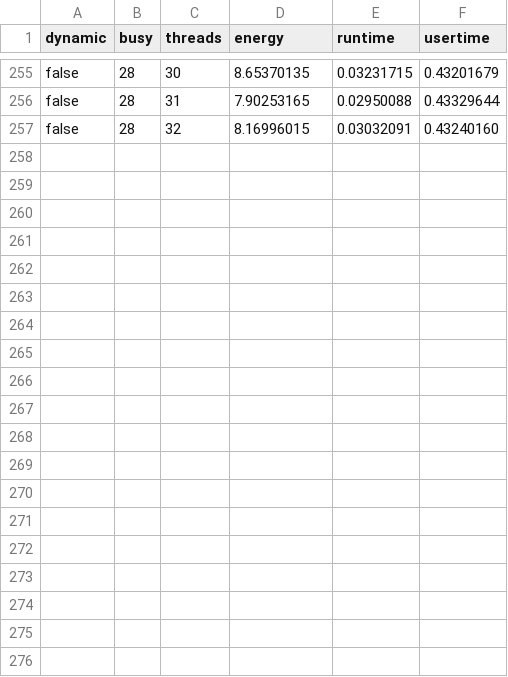
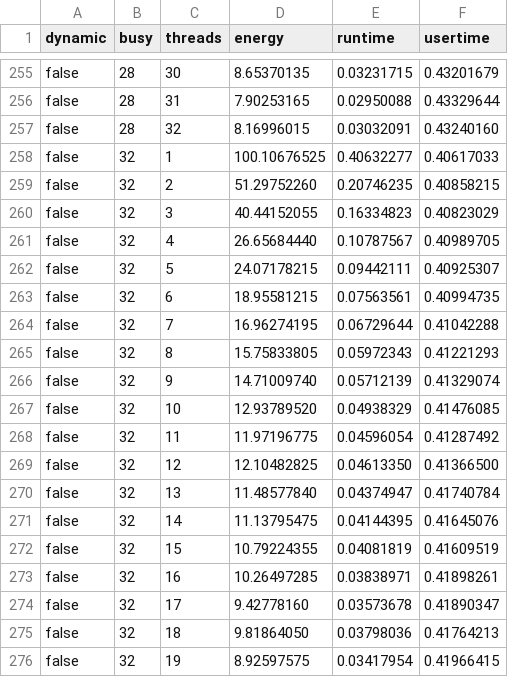
Before and after one commit to JordyAaldering/ecodynamic, a CSV file: scripts/fpga/matmul.csv, drawn as a sheet; only a part is shown, gaps mark what is left out; the diff covers the shown part only.

Commit message:
update script

```diff
--- a/scripts/fpga/matmul.csv
+++ b/scripts/fpga/matmul.csv
@@ -257 +257,20 @@ false,28,31,7.90253165,0.02950088,0.43329644
 false,28,32,8.16996015,0.03032091,0.43240160
+false,32,1,100.10676525,0.40632277,0.40617033
+false,32,2,51.29752260,0.20746235,0.40858215
+false,32,3,40.44152055,0.16334823,0.40823029
+false,32,4,26.65684440,0.10787567,0.40989705
+false,32,5,24.07178215,0.09442111,0.40925307
+false,32,6,18.95581215,0.07563561,0.40994735
+false,32,7,16.96274195,0.06729644,0.41042288
+false,32,8,15.75833805,0.05972343,0.41221293
+false,32,9,14.71009740,0.05712139,0.41329074
+false,32,10,12.93789520,0.04938329,0.41476085
+false,32,11,11.97196775,0.04596054,0.41287492
+false,32,12,12.10482825,0.04613350,0.41366500
+false,32,13,11.48577840,0.04374947,0.41740784
+false,32,14,11.13795475,0.04144395,0.41645076
+false,32,15,10.79224355,0.04081819,0.41609519
+false,32,16,10.26497285,0.03838971,0.41898261
+false,32,17,9.42778160,0.03573678,0.41890347
+false,32,18,9.81864050,0.03798036,0.41764213
+false,32,19,8.92597575,0.03417954,0.41966415
```
Also changed, not shown: 13 added rows elsewhere in this file, scripts/cn/matmul.csv, 3 other files.
